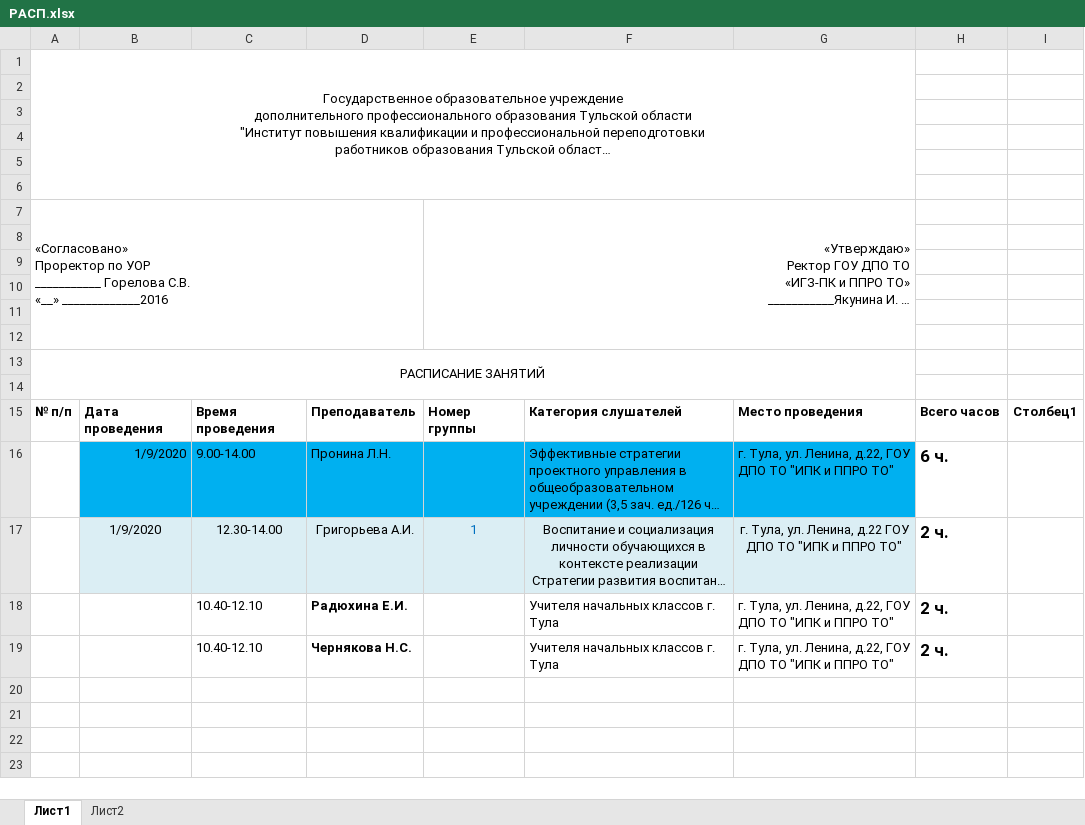
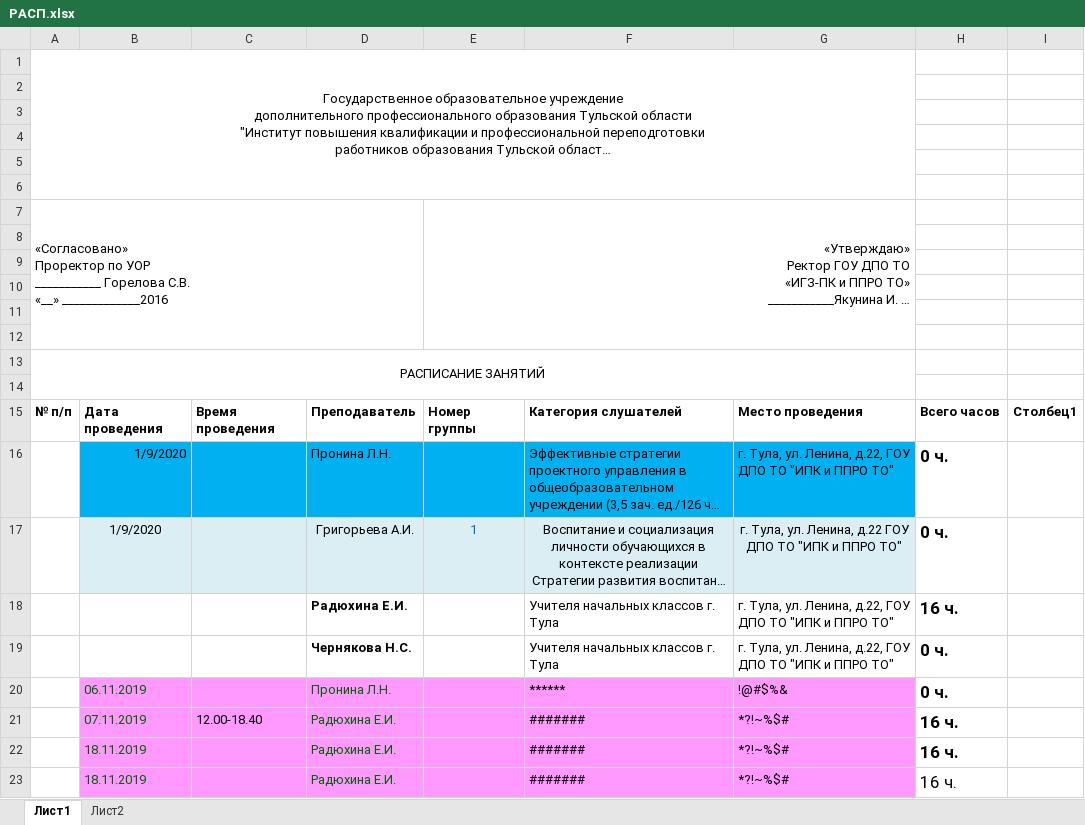
Before and after one commit to gladeger/SvodExcel, an Excel workbook: РАСП.xlsx, sheet Лист1, drawn as a sheet; long unchanged cells end in …; values as stored, in another font and other column widths than the file's, no borders; charts and pictures and table styles not drawn; the diff names each change by its address in the sheet, - before the commit and + after, or states it on an @@ line.

```diff
--- a/РАСП.xlsx (sheet Лист1)
+++ b/РАСП.xlsx (sheet Лист1)
-C16: 9.00-14.00
+C16: (empty)
-H16: 6 ч.
+H16: 0 ч.
-C17: 12.30-14.00
+C17: (empty)
-H17: 2 ч.
+H17: 0 ч.
-C18:C19: 10.40-12.10
+C18:C19: (empty)
-H18: 2 ч.
+H18: 16 ч.
-H19: 2 ч.
+H19: 0 ч.
+row 20:  | 06.11.2019 |  | Пронина Л.Н. |  | ****** | !@#$%& | 0 ч.
+row 21:  | 07.11.2019 | 12.00-18.40 | Радюхина Е.И. |  | ####### | *?!~%$# | 16 ч.
+row 22:  | 18.11.2019 |  | Радюхина Е.И. |  | ####### | *?!~%$# | 16 ч.
+row 23:  | 18.11.2019 |  | Радюхина Е.И. |  | ####### | *?!~%$# | 16 ч.
```
Also changed, not shown: -РАСП.xlsx, 11 other files.
